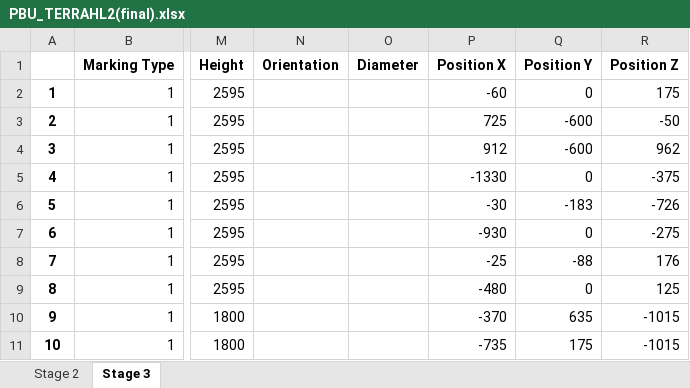
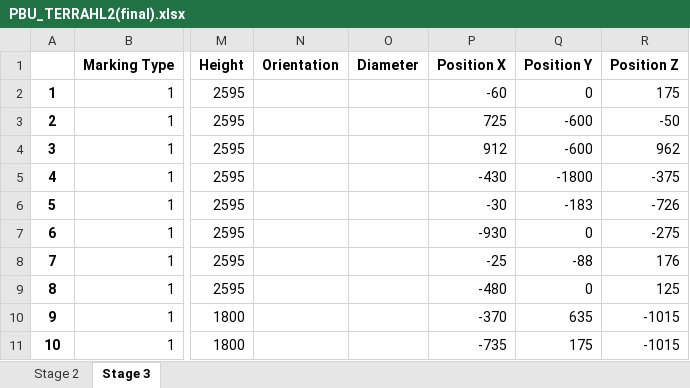
Before and after one commit to mokzhizhuan/GreyForm_UIs, an Excel workbook: newui_Greyform/PBU_TERRAHL2(final).xlsx, sheet Stage 3, drawn as a sheet; only a part is shown, gaps mark what is left out; values as stored, in another font and other column widths than the file's, no borders; the diff names each change by its address in the sheet, - before the commit and + after, or states it on an @@ line.

```diff
--- a/newui_Greyform/PBU_TERRAHL2(final).xlsx (sheet Stage 3)
+++ b/newui_Greyform/PBU_TERRAHL2(final).xlsx (sheet Stage 3)
-P5 (Position X): -1330
+P5 (Position X): -430
-Q5 (Position Y): 0
+Q5 (Position Y): -1800
```
Also changed, not shown: sheet Stage 2, 3 other files.
